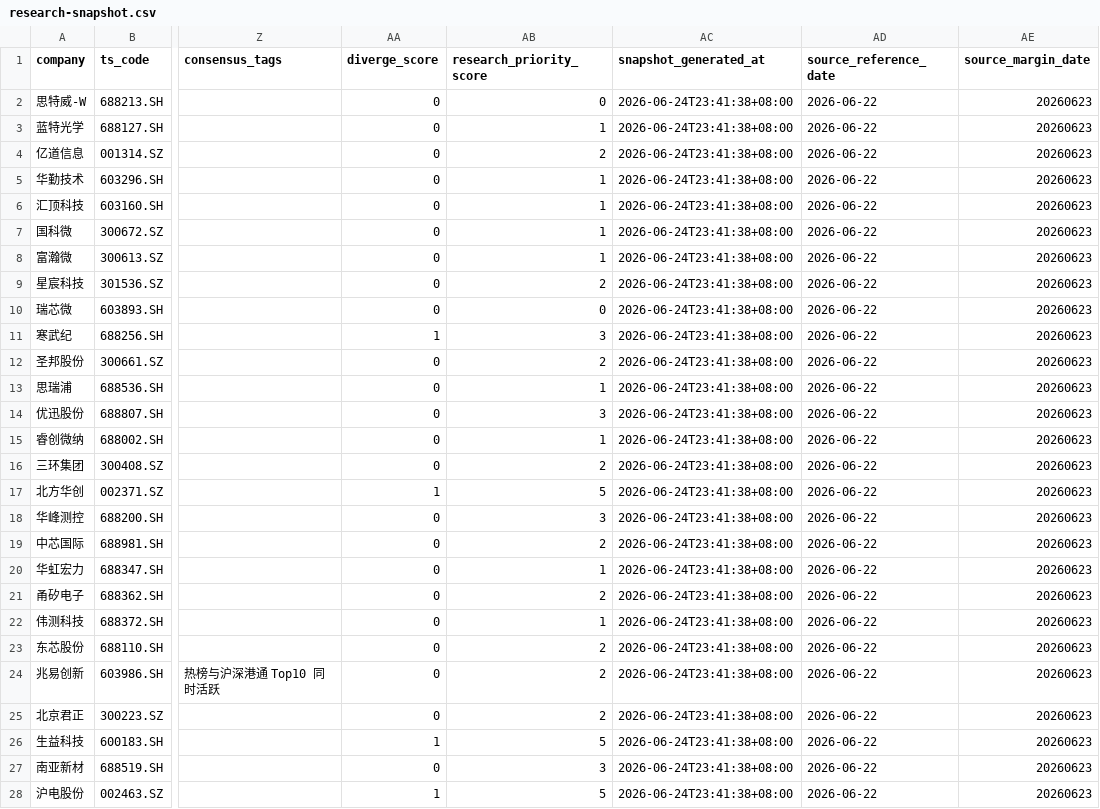
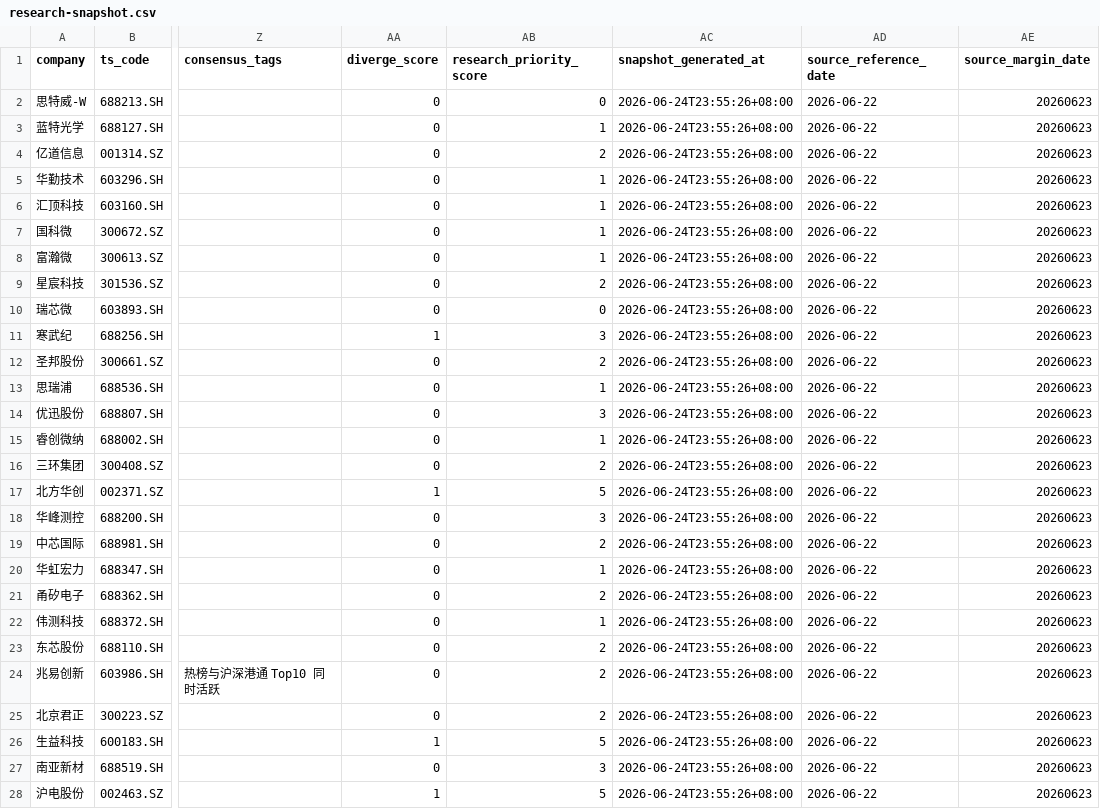
Before and after one commit to runchengxie/financial-research, a CSV file: artifacts/research-snapshot.csv, drawn as a sheet; only a part is shown, gaps mark what is left out; the diff covers the shown part only; the diff names each change by its address in the sheet, - before the commit and + after, or states it on an @@ line.

```diff
--- a/artifacts/research-snapshot.csv
+++ b/artifacts/research-snapshot.csv
-AC2:AC28 (snapshot_generated_at): 2026-06-24T23:41:38+08:00
+AC2:AC28 (snapshot_generated_at): 2026-06-24T23:55:26+08:00
```
Also changed, not shown: 48 edited cells elsewhere in this file, 5 other files.
